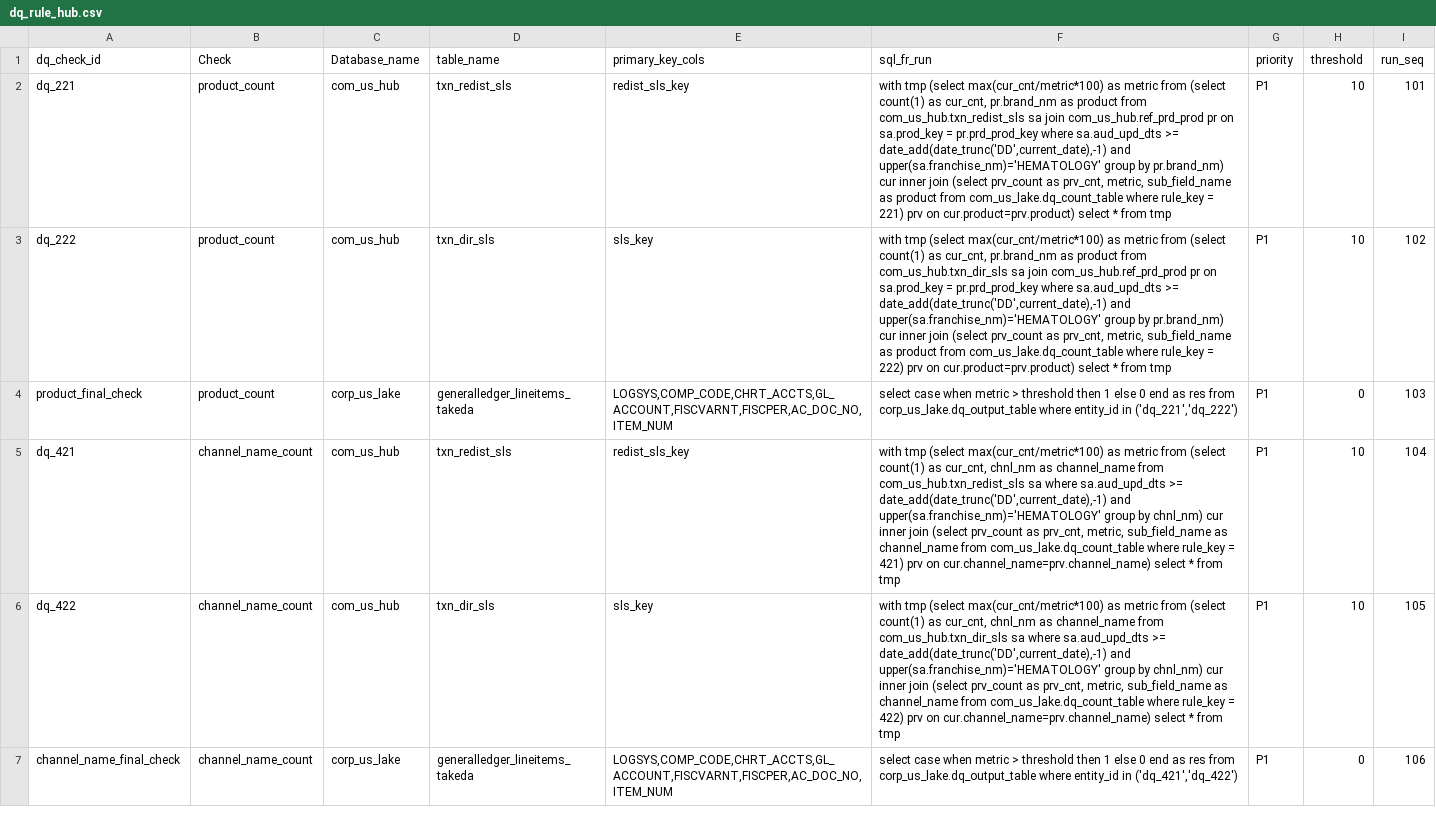
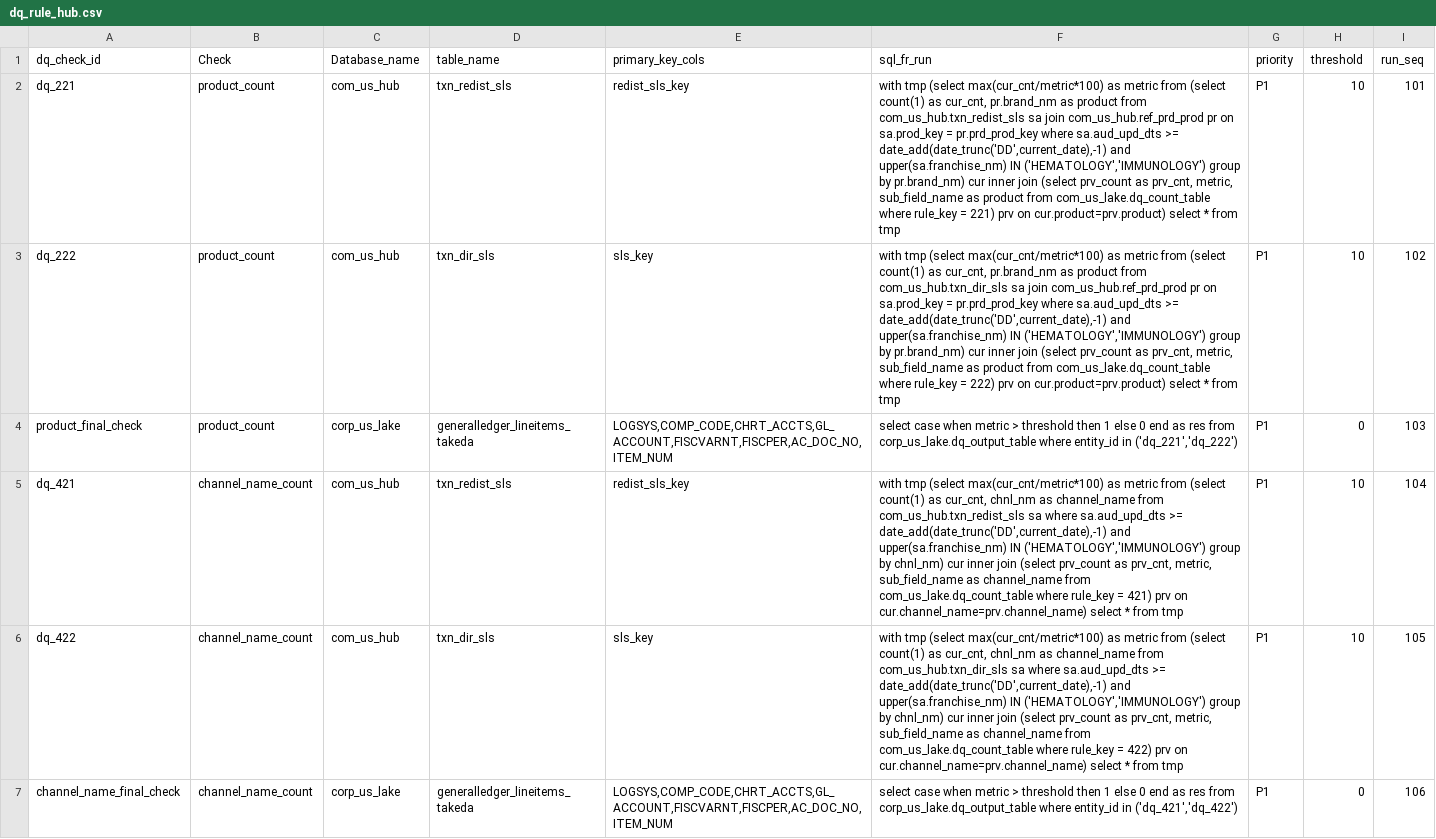
Before and after one commit to takeda-masud/dq-checks, a CSV file: dq_rule_hub.csv, drawn as a sheet; only a part is shown; the diff covers the shown part only; the diff names each change by its address in the sheet, - before the commit and + after, or states it on an @@ line.

```diff
--- a/dq_rule_hub.csv
+++ b/dq_rule_hub.csv
-F2 (sql_fr_run): …date_add(date_trunc('DD',current_date),-1) and upper(sa.franchise_nm)='HEMATOLOGY' group by…
+F2 (sql_fr_run): …date_add(date_trunc('DD',current_date),-1) and upper(sa.franchise_nm) IN ('HEMATOLOGY','IMMUNOLOGY') group by…
-F3 (sql_fr_run): …date_add(date_trunc('DD',current_date),-1) and upper(sa.franchise_nm)='HEMATOLOGY' group by…
+F3 (sql_fr_run): …date_add(date_trunc('DD',current_date),-1) and upper(sa.franchise_nm) IN ('HEMATOLOGY','IMMUNOLOGY') group by…
-F5 (sql_fr_run): …date_add(date_trunc('DD',current_date),-1) and upper(sa.franchise_nm)='HEMATOLOGY' group by…
+F5 (sql_fr_run): …date_add(date_trunc('DD',current_date),-1) and upper(sa.franchise_nm) IN ('HEMATOLOGY','IMMUNOLOGY') group by…
-F6 (sql_fr_run): …date_add(date_trunc('DD',current_date),-1) and upper(sa.franchise_nm)='HEMATOLOGY' group by…
+F6 (sql_fr_run): …date_add(date_trunc('DD',current_date),-1) and upper(sa.franchise_nm) IN ('HEMATOLOGY','IMMUNOLOGY') group by…
```
Also changed, not shown: 10 edited cells elsewhere in this file, dq_rule_hub_mon.csv, dq_rule_lake.csv, 5 other files.
